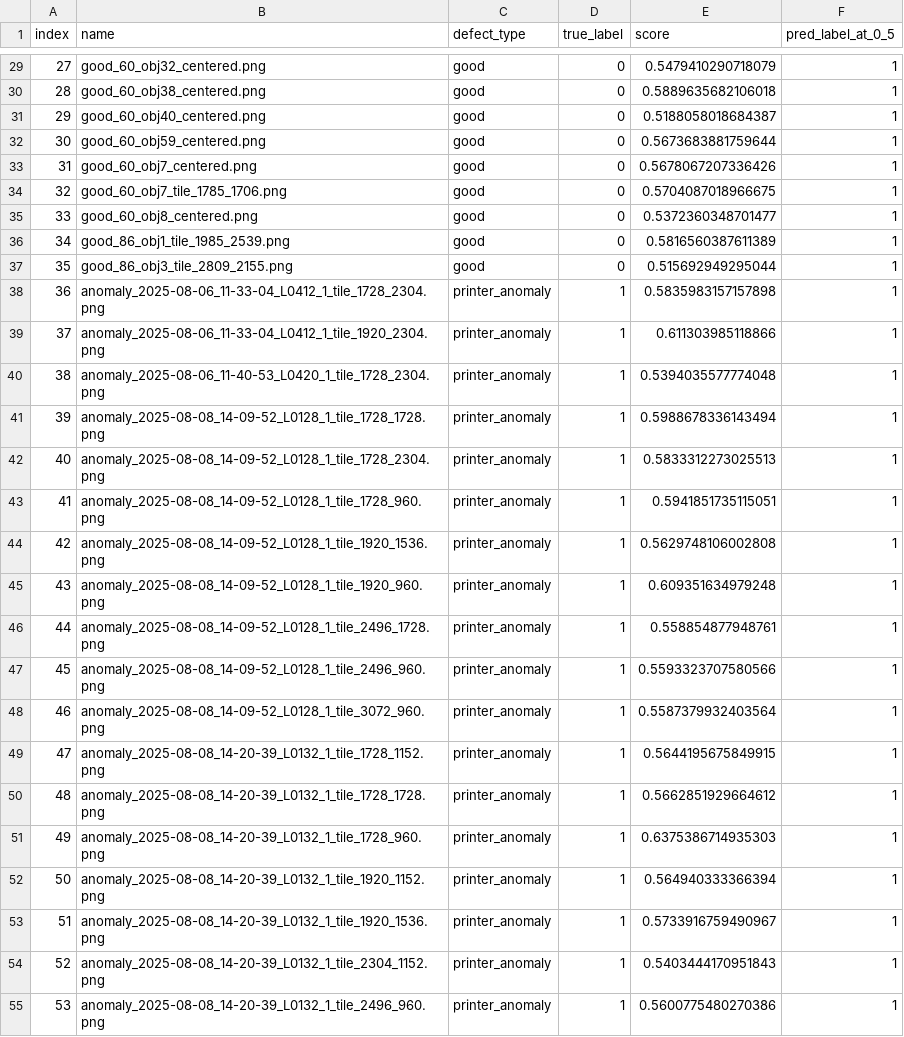
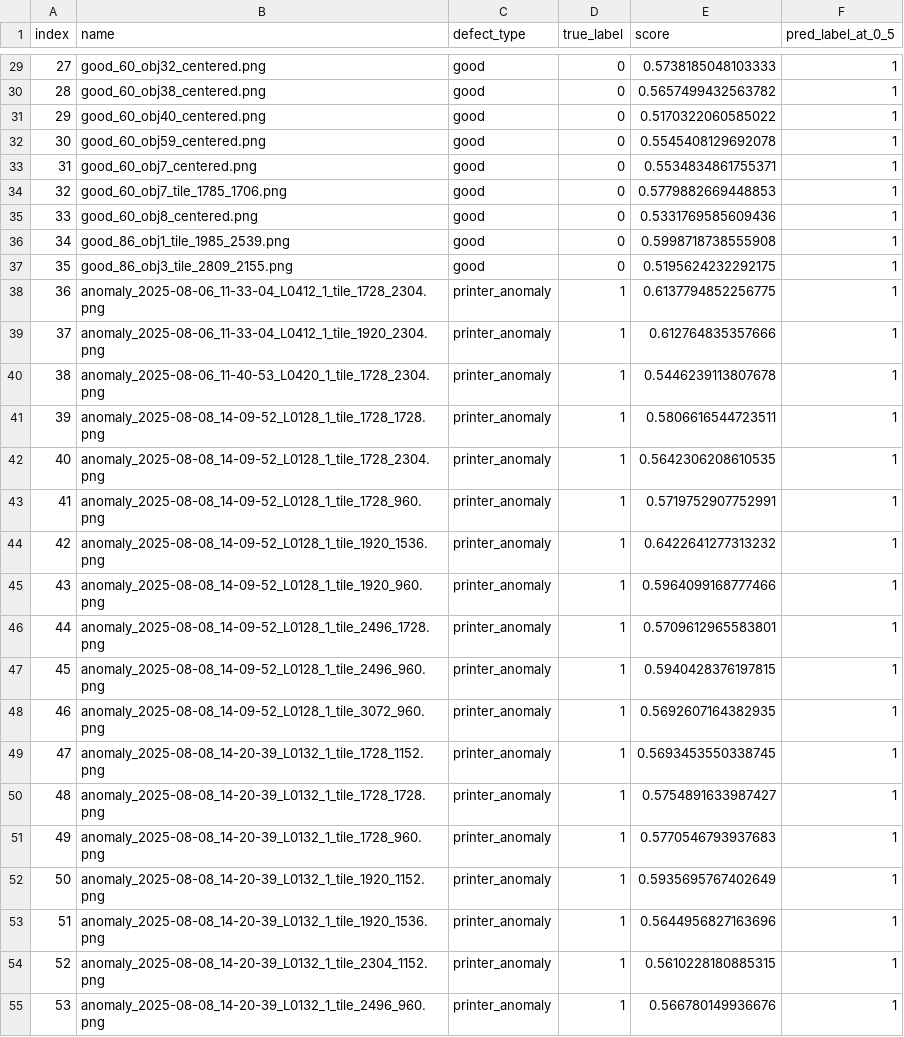
Before and after one commit to Buyan-Kirill/Graduate_work, a CSV file: experiments/printer/fastflow_deit_base_distilled/try_1/classification_eval/rows.csv, drawn as a sheet; only a part is shown, gaps mark what is left out; the diff covers the shown part only.

```diff
--- a/experiments/printer/fastflow_deit_base_distilled/try_1/classification_eval/rows.csv
+++ b/experiments/printer/fastflow_deit_base_distilled/try_1/classification_eval/rows.csv
@@ -29,27 +29,27 @@ index,name,defect_type,true_label,score,pred_label_at_0_5
-27,good_60_obj32_centered.png,good,0,0.5479410290718079,1
-28,good_60_obj38_centered.png,good,0,0.5889635682106018,1
-29,good_60_obj40_centered.png,good,0,0.5188058018684387,1
-30,good_60_obj59_centered.png,good,0,0.5673683881759644,1
-31,good_60_obj7_centered.png,good,0,0.5678067207336426,1
-32,good_60_obj7_tile_1785_1706.png,good,0,0.5704087018966675,1
-33,good_60_obj8_centered.png,good,0,0.5372360348701477,1
-34,good_86_obj1_tile_1985_2539.png,good,0,0.5816560387611389,1
-35,good_86_obj3_tile_2809_2155.png,good,0,0.515692949295044,1
-36,anomaly_2025-08-06_11-33-04_L0412_1_tile_1728_2304.png,printer_anomaly,1,0.5835983157157898,1
-37,anomaly_2025-08-06_11-33-04_L0412_1_tile_1920_2304.png,printer_anomaly,1,0.611303985118866,1
-38,anomaly_2025-08-06_11-40-53_L0420_1_tile_1728_2304.png,printer_anomaly,1,0.5394035577774048,1
-39,anomaly_2025-08-08_14-09-52_L0128_1_tile_1728_1728.png,printer_anomaly,1,0.5988678336143494,1
-40,anomaly_2025-08-08_14-09-52_L0128_1_tile_1728_2304.png,printer_anomaly,1,0.5833312273025513,1
-41,anomaly_2025-08-08_14-09-52_L0128_1_tile_1728_960.png,printer_anomaly,1,0.5941851735115051,1
-42,anomaly_2025-08-08_14-09-52_L0128_1_tile_1920_1536.png,printer_anomaly,1,0.5629748106002808,1
-43,anomaly_2025-08-08_14-09-52_L0128_1_tile_1920_960.png,printer_anomaly,1,0.609351634979248,1
-44,anomaly_2025-08-08_14-09-52_L0128_1_tile_2496_1728.png,printer_anomaly,1,0.558854877948761,1
-45,anomaly_2025-08-08_14-09-52_L0128_1_tile_2496_960.png,printer_anomaly,1,0.5593323707580566,1
-46,anomaly_2025-08-08_14-09-52_L0128_1_tile_3072_960.png,printer_anomaly,1,0.5587379932403564,1
-47,anomaly_2025-08-08_14-20-39_L0132_1_tile_1728_1152.png,printer_anomaly,1,0.5644195675849915,1
-48,anomaly_2025-08-08_14-20-39_L0132_1_tile_1728_1728.png,printer_anomaly,1,0.5662851929664612,1
-49,anomaly_2025-08-08_14-20-39_L0132_1_tile_1728_960.png,printer_anomaly,1,0.6375386714935303,1
-50,anomaly_2025-08-08_14-20-39_L0132_1_tile_1920_1152.png,printer_anomaly,1,0.564940333366394,1
-51,anomaly_2025-08-08_14-20-39_L0132_1_tile_1920_1536.png,printer_anomaly,1,0.5733916759490967,1
-52,anomaly_2025-08-08_14-20-39_L0132_1_tile_2304_1152.png,printer_anomaly,1,0.5403444170951843,1
-53,anomaly_2025-08-08_14-20-39_L0132_1_tile_2496_960.png,printer_anomaly,1,0.5600775480270386,1
+27,good_60_obj32_centered.png,good,0,0.5738185048103333,1
+28,good_60_obj38_centered.png,good,0,0.5657499432563782,1
+29,good_60_obj40_centered.png,good,0,0.5170322060585022,1
+30,good_60_obj59_centered.png,good,0,0.5545408129692078,1
+31,good_60_obj7_centered.png,good,0,0.5534834861755371,1
+32,good_60_obj7_tile_1785_1706.png,good,0,0.5779882669448853,1
+33,good_60_obj8_centered.png,good,0,0.5331769585609436,1
+34,good_86_obj1_tile_1985_2539.png,good,0,0.5998718738555908,1
+35,good_86_obj3_tile_2809_2155.png,good,0,0.5195624232292175,1
+36,anomaly_2025-08-06_11-33-04_L0412_1_tile_1728_2304.png,printer_anomaly,1,0.6137794852256775,1
+37,anomaly_2025-08-06_11-33-04_L0412_1_tile_1920_2304.png,printer_anomaly,1,0.612764835357666,1
+38,anomaly_2025-08-06_11-40-53_L0420_1_tile_1728_2304.png,printer_anomaly,1,0.5446239113807678,1
+39,anomaly_2025-08-08_14-09-52_L0128_1_tile_1728_1728.png,printer_anomaly,1,0.5806616544723511,1
+40,anomaly_2025-08-08_14-09-52_L0128_1_tile_1728_2304.png,printer_anomaly,1,0.5642306208610535,1
+41,anomaly_2025-08-08_14-09-52_L0128_1_tile_1728_960.png,printer_anomaly,1,0.5719752907752991,1
+42,anomaly_2025-08-08_14-09-52_L0128_1_tile_1920_1536.png,printer_anomaly,1,0.6422641277313232,1
+43,anomaly_2025-08-08_14-09-52_L0128_1_tile_1920_960.png,printer_anomaly,1,0.5964099168777466,1
+44,anomaly_2025-08-08_14-09-52_L0128_1_tile_2496_1728.png,printer_anomaly,1,0.5709612965583801,1
+45,anomaly_2025-08-08_14-09-52_L0128_1_tile_2496_960.png,printer_anomaly,1,0.5940428376197815,1
+46,anomaly_2025-08-08_14-09-52_L0128_1_tile_3072_960.png,printer_anomaly,1,0.5692607164382935,1
+47,anomaly_2025-08-08_14-20-39_L0132_1_tile_1728_1152.png,printer_anomaly,1,0.5693453550338745,1
+48,anomaly_2025-08-08_14-20-39_L0132_1_tile_1728_1728.png,printer_anomaly,1,0.5754891633987427,1
+49,anomaly_2025-08-08_14-20-39_L0132_1_tile_1728_960.png,printer_anomaly,1,0.5770546793937683,1
+50,anomaly_2025-08-08_14-20-39_L0132_1_tile_1920_1152.png,printer_anomaly,1,0.5935695767402649,1
+51,anomaly_2025-08-08_14-20-39_L0132_1_tile_1920_1536.png,printer_anomaly,1,0.5644956827163696,1
+52,anomaly_2025-08-08_14-20-39_L0132_1_tile_2304_1152.png,printer_anomaly,1,0.5610228180885315,1
+53,anomaly_2025-08-08_14-20-39_L0132_1_tile_2496_960.png,printer_anomaly,1,0.566780149936676,1
```
Also changed, not shown: 55 edited cells elsewhere in this file, 9 other files.
